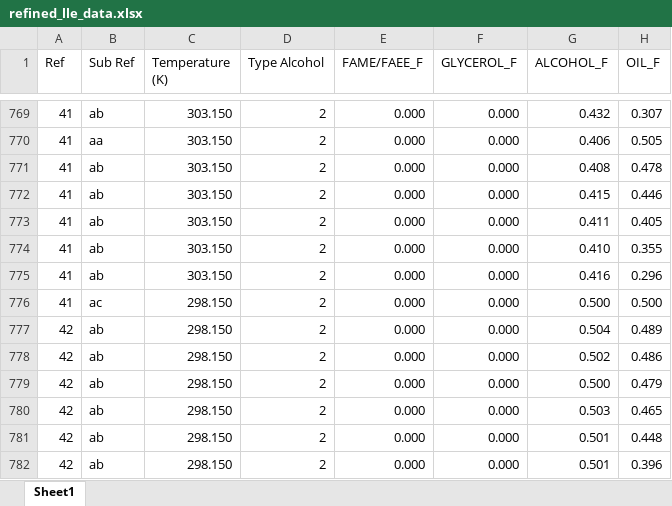
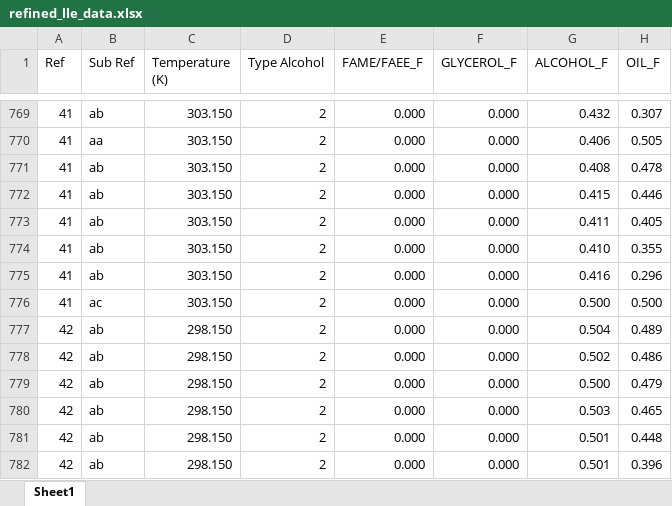
Before and after one commit to Juandhb99/ThermOleo, an Excel workbook: OLEOSIMThermodynamics/UNIFACDortmund/Experimental_Data/data/refined_lle_data.xlsx, sheet Sheet1, drawn as a sheet; only a part is shown, gaps mark what is left out; values as stored, in another font and other column widths than the file's, no borders; table styles not drawn; the diff covers the shown part only; the diff names each change by its address in the sheet, - before the commit and + after, or states it on an @@ line.

Commit message:
updated classes to remove experimental phi columns after reconciliation and adjusted mistakes on temperatures for raw_lle_data

```diff
--- a/OLEOSIMThermodynamics/UNIFACDortmund/Experimental_Data/data/refined_lle_data.xlsx (sheet Sheet1)
+++ b/OLEOSIMThermodynamics/UNIFACDortmund/Experimental_Data/data/refined_lle_data.xlsx (sheet Sheet1)
-C776 (Temperature (K)): 298.150
+C776 (Temperature (K)): 303.150
```
Also changed, not shown: 18 edited cells elsewhere in this sheet, 6 other files.
